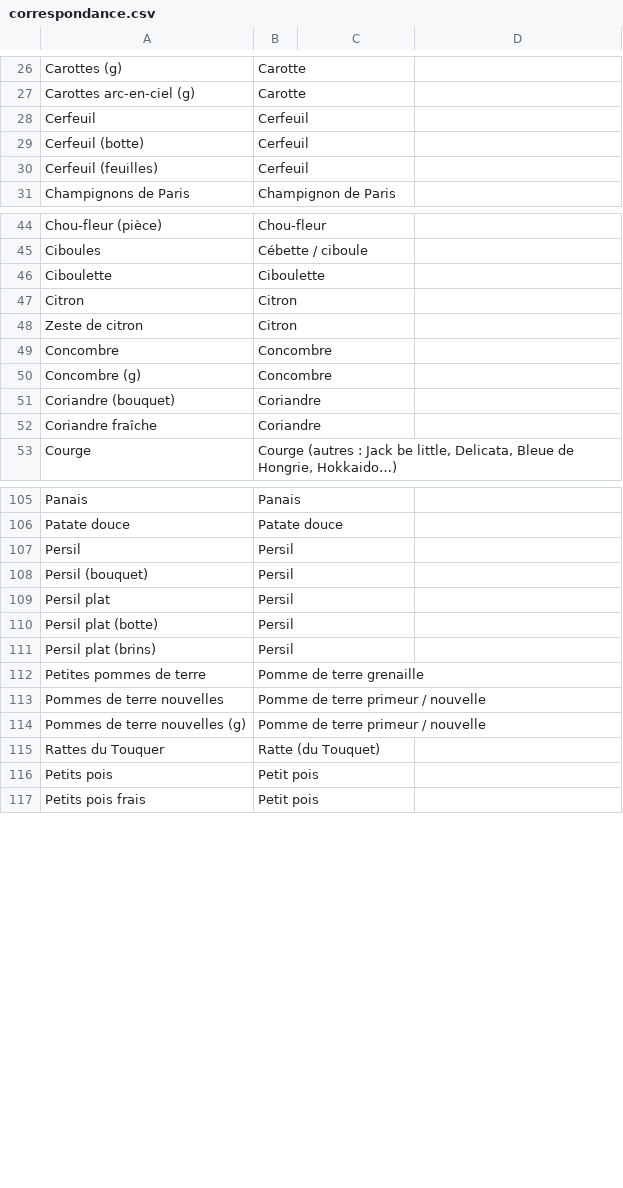
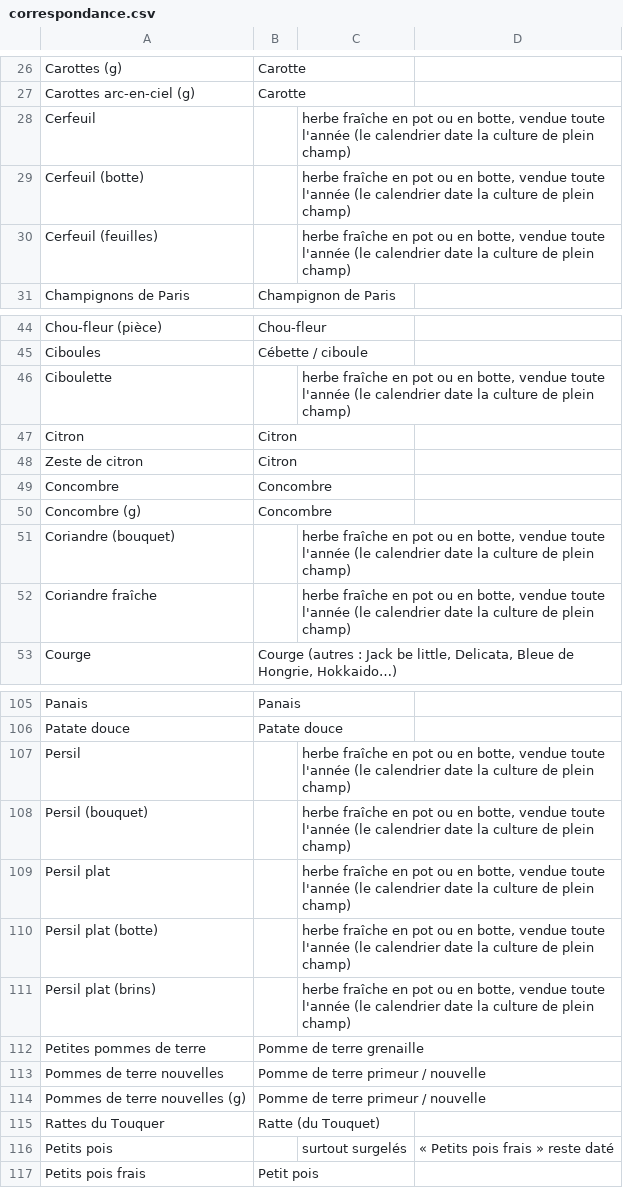
Before and after one commit to mhuur/Recette, a CSV file: data/saisons/correspondance.csv, drawn as a sheet; only a part is shown, gaps mark what is left out; the diff covers the shown part only.

```diff
--- a/data/saisons/correspondance.csv
+++ b/data/saisons/correspondance.csv
@@ -27,5 +27,5 @@ Carottes (g);Carotte;
 Carottes arc-en-ciel (g);Carotte;
-Cerfeuil;Cerfeuil;
-Cerfeuil (botte);Cerfeuil;
-Cerfeuil (feuilles);Cerfeuil;
+Cerfeuil;;herbe fraîche en pot ou en botte, vendue toute l'année (le calendrier date la culture de plein champ)
+Cerfeuil (botte);;herbe fraîche en pot ou en botte, vendue toute l'année (le calendrier date la culture de plein champ)
+Cerfeuil (feuilles);;herbe fraîche en pot ou en botte, vendue toute l'année (le calendrier date la culture de plein champ)
 Champignons de Paris;Champignon de Paris;
@@ -45,3 +45,3 @@ Chou-fleur (pièce);Chou-fleur;
 Ciboules;Cébette / ciboule;
-Ciboulette;Ciboulette;
+Ciboulette;;herbe fraîche en pot ou en botte, vendue toute l'année (le calendrier date la culture de plein champ)
 Citron;Citron;
@@ -50,4 +50,4 @@ Concombre;Concombre;
 Concombre (g);Concombre;
-Coriandre (bouquet);Coriandre;
-Coriandre fraîche;Coriandre;
+Coriandre (bouquet);;herbe fraîche en pot ou en botte, vendue toute l'année (le calendrier date la culture de plein champ)
+Coriandre fraîche;;herbe fraîche en pot ou en botte, vendue toute l'année (le calendrier date la culture de plein champ)
 Courge;Courge (autres : Jack be little, Delicata, Bleue de Hongrie, Hokkaido…);
@@ -106,7 +106,7 @@ Panais;Panais;
 Patate douce;Patate douce;
-Persil;Persil;
-Persil (bouquet);Persil;
-Persil plat;Persil;
-Persil plat (botte);Persil;
-Persil plat (brins);Persil;
+Persil;;herbe fraîche en pot ou en botte, vendue toute l'année (le calendrier date la culture de plein champ)
+Persil (bouquet);;herbe fraîche en pot ou en botte, vendue toute l'année (le calendrier date la culture de plein champ)
+Persil plat;;herbe fraîche en pot ou en botte, vendue toute l'année (le calendrier date la culture de plein champ)
+Persil plat (botte);;herbe fraîche en pot ou en botte, vendue toute l'année (le calendrier date la culture de plein champ)
+Persil plat (brins);;herbe fraîche en pot ou en botte, vendue toute l'année (le calendrier date la culture de plein champ)
 Petites pommes de terre;Pomme de terre grenaille;
@@ -115,3 +115,3 @@ Pommes de terre nouvelles (g);Pomme de terre primeur / nouvelle;
 Rattes du Touquer;Ratte (du Touquet);
-Petits pois;Petit pois;
+Petits pois;;surtout surgelés ; « Petits pois frais » reste daté
 Petits pois frais;Petit pois;
```
Also changed, not shown: 16 edited cells elsewhere in this file, 6 other files.
